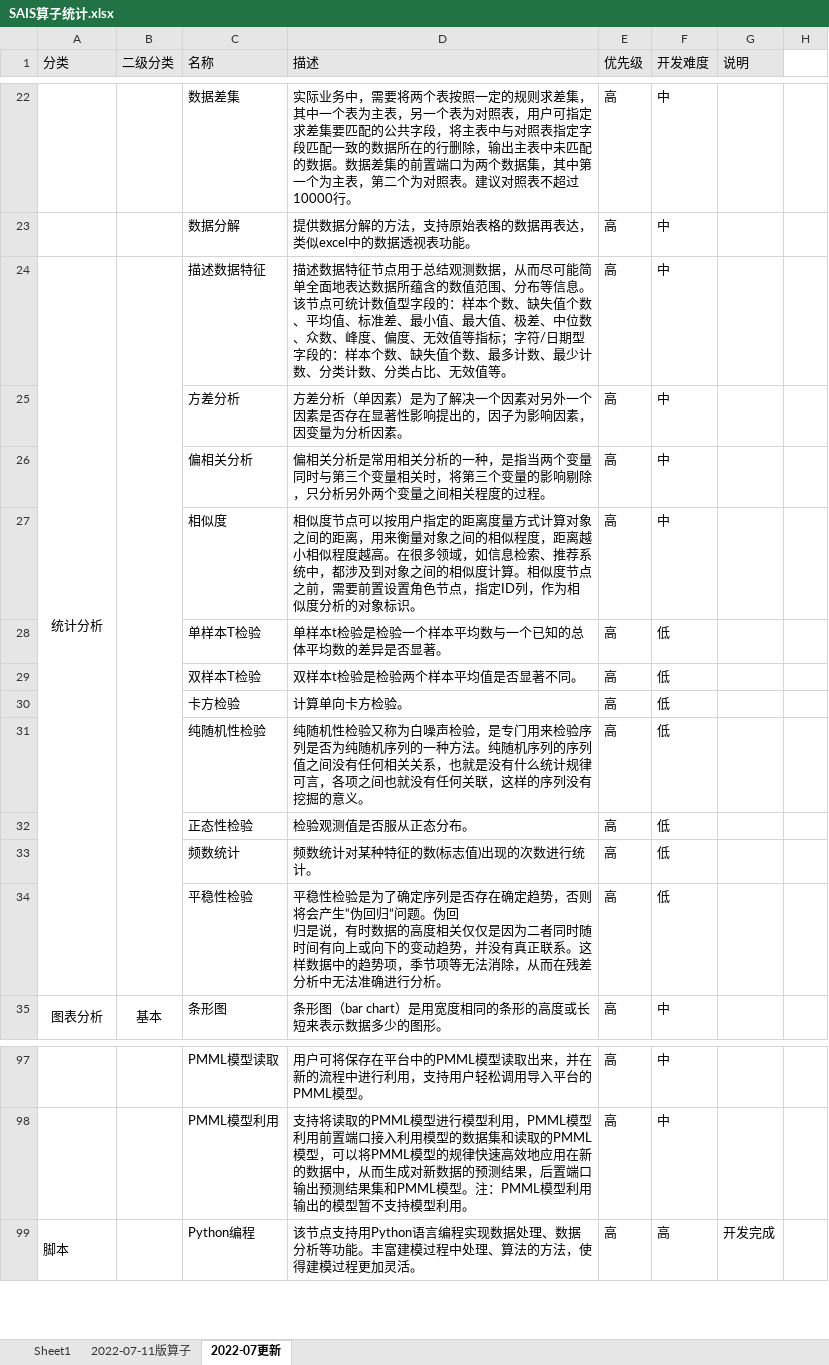
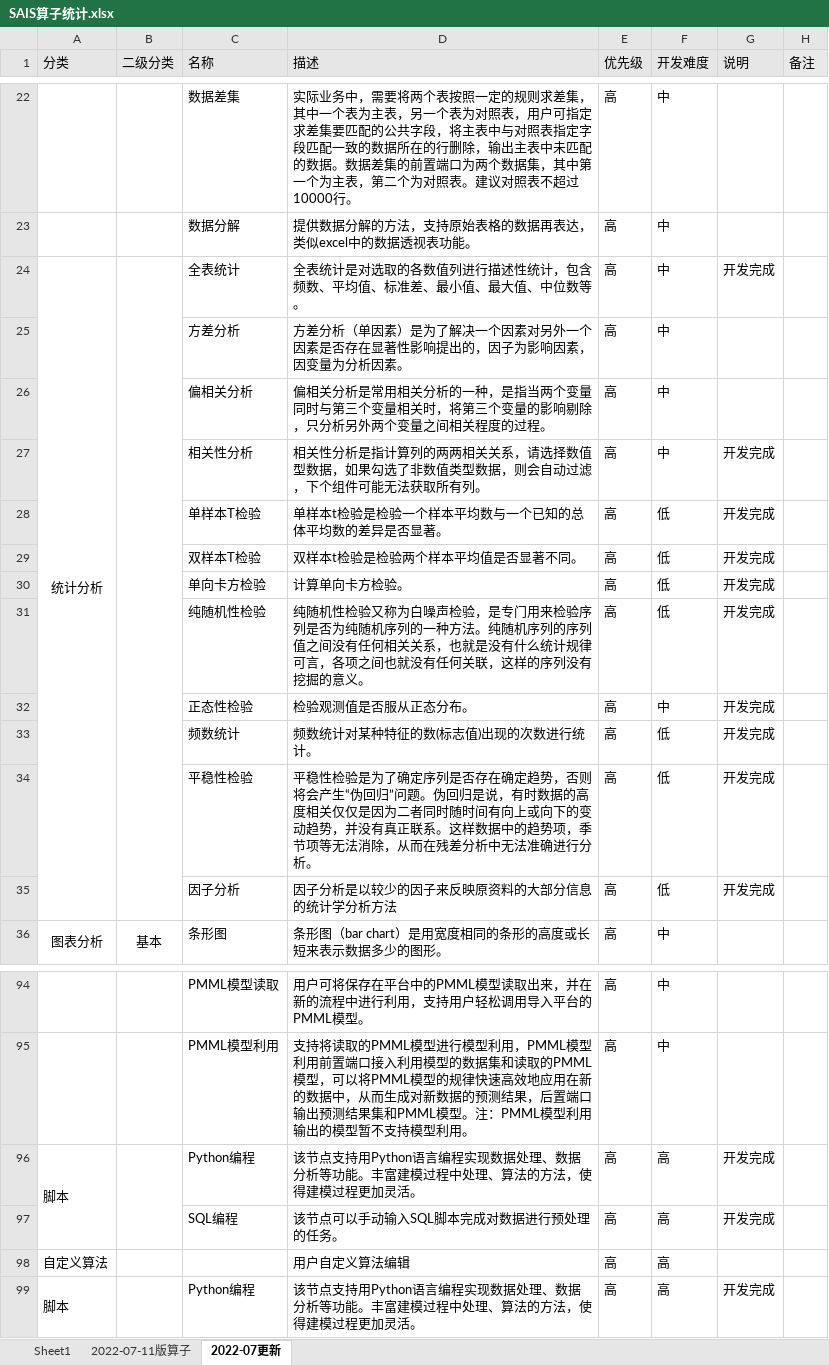
Before and after one commit to MooTong123/notebook, an Excel workbook: SAI_function/SAIS算子统计.xlsx, sheet 2022-07更新, drawn as a sheet; only a part is shown, gaps mark what is left out; values as stored, in another font and other column widths than the file's, no borders; removed rows and columns are numbered as before the commit, all else as after; ↵ is a line break in a cell; the diff covers the shown part only; the diff names each change by its address in the sheet, - before the commit and + after, or states it on an @@ line.

```diff
--- a/SAI_function/SAIS算子统计.xlsx (sheet 2022-07更新)
+++ b/SAI_function/SAIS算子统计.xlsx (sheet 2022-07更新)
-H1: (empty)
+H1: 备注
-H1 fill: none
+H1 fill: #E9E9E9
-C24 (名称): 描述数据特征
+C24 (名称): 全表统计
-D24 (描述): 描述数据特征节点用于总结观测数据，从而尽可能简单全面地表达数据所蕴含的数值范围、分布等信息。该节点可统计数值型字段的：样本个数、缺失值个数、平均值、标准差、最小值、最大值、极差、中位数、众数、峰度、偏度、无效值等指标；字符/日期型字段的：样本个数、缺失值个数、最多计数、最少计数、分类计数、分类占比、无效值等。
+D24 (描述): 全表统计是对选取的各数值列进行描述性统计，包含频数、平均值、标准差、最小值、最大值、中位数等。
-G24 (说明): (empty)
+G24 (说明): 开发完成
-row 27:  |  | 相似度 | 相似度节点可以按用户指定的距离度量方式计算对象之间的距离，用来衡量对象之间的相似程度，距离越小相似程度越高。在很多领域，如信息检索、推荐系统中，都涉及到对象之间的相似度计算。相似度节点之前，需要前置设置角色节点，指定ID列，作为相似度分析的对象标识。 | 高 | 中
+row 27:  |  | 相关性分析 | 相关性分析是指计算列的两两相关关系，请选择数值型数据，如果勾选了非数值类型数据，则会自动过滤，下个组件可能无法获取所有列。 | 高 | 中 | 开发完成
-G28:G34 (说明): (empty)
+G28:G34 (说明): 开发完成
-C30 (名称): 卡方检验
+C30 (名称): 单向卡方检验
-F32 (开发难度): 低
+F32 (开发难度): 中
-D34 (描述): …题。伪回 ↵ 归是说，…
+D34 (描述): …题。伪回归是说，…
+row 35:  |  | 因子分析 | 因子分析是以较少的因子来反映原资料的大部分信息的统计学分析方法 | 高 | 低 | 开发完成
+row 96: 脚本 |  | Python编程 | 该节点支持用Python语言编程实现数据处理、数据分析等功能。丰富建模过程中处理、算法的方法，使得建模过程更加灵活。 | 高 | 高 | 开发完成
+row 97:  |  | SQL编程 | 该节点可以手动输入SQL脚本完成对数据进行预处理的任务。 | 高 | 高 | 开发完成
+row 98: 自定义算法 |  |  | 用户自定义算法编辑 | 高 | 高
```
Also changed, not shown: 1 added row, 5 removed rows and 25 edited cells elsewhere in this sheet, 3 other files.
